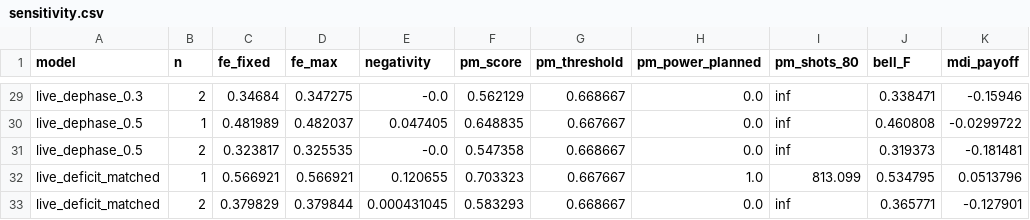
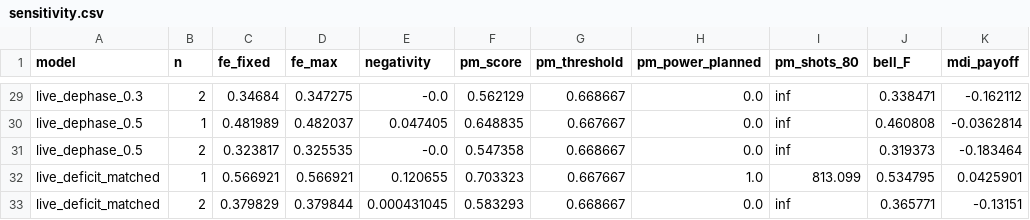
Before and after one commit to alsiola/quantum-ai, a CSV file: results/summaries/phase8_reference/sensitivity.csv, drawn as a sheet; only a part is shown, gaps mark what is left out; the diff covers the shown part only; the diff names each change by its address in the sheet, - before the commit and + after, or states it on an @@ line.

```diff
--- a/results/summaries/phase8_reference/sensitivity.csv
+++ b/results/summaries/phase8_reference/sensitivity.csv
-K29 (mdi_payoff): -0.15946
+K29 (mdi_payoff): -0.162112
-K30 (mdi_payoff): -0.0299722
+K30 (mdi_payoff): -0.0362814
-K31 (mdi_payoff): -0.181481
+K31 (mdi_payoff): -0.183464
-K32 (mdi_payoff): 0.0513796
+K32 (mdi_payoff): 0.0425901
-K33 (mdi_payoff): -0.127901
+K33 (mdi_payoff): -0.13151
```
Also changed, not shown: 27 edited cells elsewhere in this file, results/summaries/phase8_prereg/hashes.csv, results/summaries/phase8_reference/budget.csv, 51 other files.
